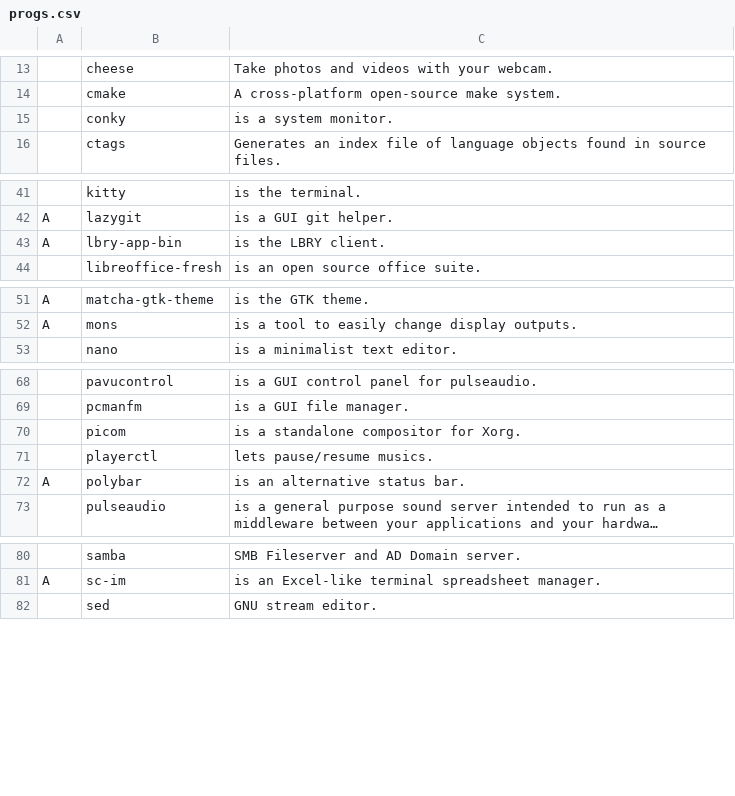
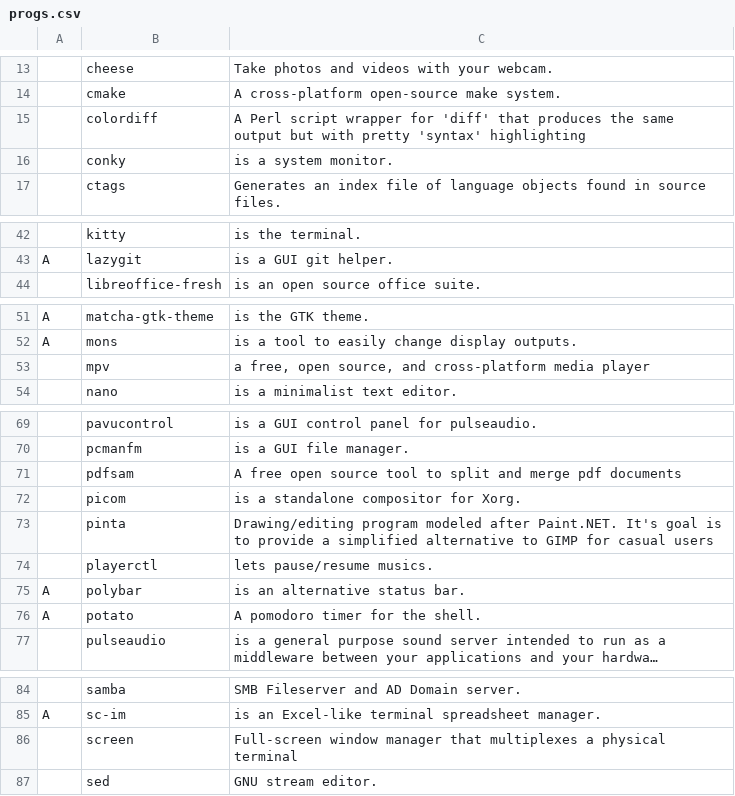
Before and after one commit to GaetanLepage/LARBS, a CSV file: progs.csv, drawn as a sheet; only a part is shown, gaps mark what is left out; long unchanged cells end in …; removed rows and columns are numbered as before the commit, all else as after; the diff covers the shown part only; the diff names each change by its address in the sheet, - before the commit and + after, or states it on an @@ line.

Commit message:
added progs from desktop

```diff
--- a/progs.csv
+++ b/progs.csv
+row 15:  | colordiff | A Perl script wrapper for 'diff' that produces the same output but with pretty 'syntax' highlighting
-row 43: A | lbry-app-bin | is the LBRY client.
+row 53:  | mpv | a free, open source, and cross-platform media player
+row 71:  | pdfsam | A free open source tool to split and merge pdf documents
+row 73:  | pinta | Drawing/editing program modeled after Paint.NET. It's goal is to provide a simplified alternative to GIMP for casual users
+row 76: A | potato | A pomodoro timer for the shell.
+row 86:  | screen | Full-screen window manager that multiplexes a physical terminal
```
Also changed, not shown: 2 added rows elsewhere in this file.
